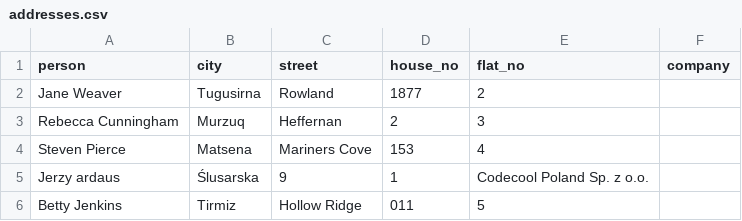
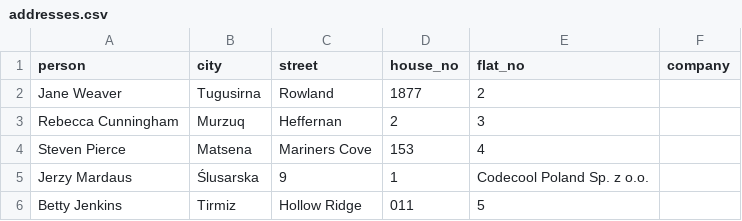
Before and after one commit to pfolus/sql_checkpoint_task, a CSV file: addresses.csv, drawn as a sheet.

Commit message:
Correct Jerzy's surname in sample csv :)

```diff
--- a/addresses.csv
+++ b/addresses.csv
@@ -4,3 +4,3 @@ Rebecca Cunningham,Murzuq,Heffernan,2,3
 Steven Pierce,Matsena,Mariners Cove,153,4
-Jerzy ardaus,Ślusarska,9,1,Codecool Poland Sp. z o.o.
+Jerzy Mardaus,Ślusarska,9,1,Codecool Poland Sp. z o.o.
 Betty Jenkins,Tirmiz,Hollow Ridge,011,5
```
